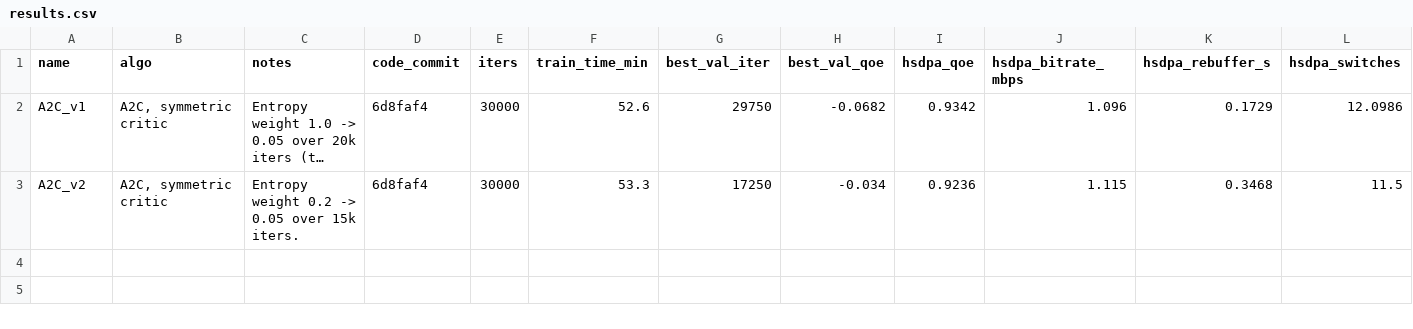
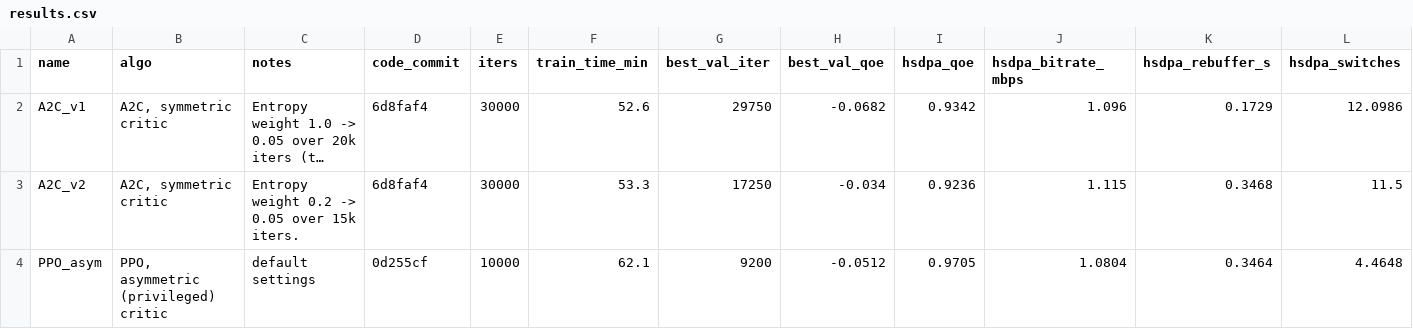
Before and after one commit to nk1044/ai-assignment2, a CSV file: experiments/results.csv, drawn as a sheet; only a part is shown; long unchanged cells end in …; rows hold the shown columns only; the diff names each change by its address in the sheet, - before the commit and + after, or states it on an @@ line.

Commit message:
Add PPO_asym experiment results and training log
- Introduced training log for PPO_asym with detailed metrics over 10,000 iterations.
- Updated README to include PPO_asym experiment details and performance metrics.
- Added PPO_asym results to the results summary CSV, highlighting its performance and configuration.

```diff
--- a/experiments/results.csv
+++ b/experiments/results.csv
+row 4: PPO_asym | PPO, asymmetric (privileged) critic | default settings | 0d255cf | 10000 | 62.1 | 9200 | -0.0512 | 0.9705 | 1.0804 | 0.3464 | 4.4648
```
Also changed, not shown: 6 other files.
